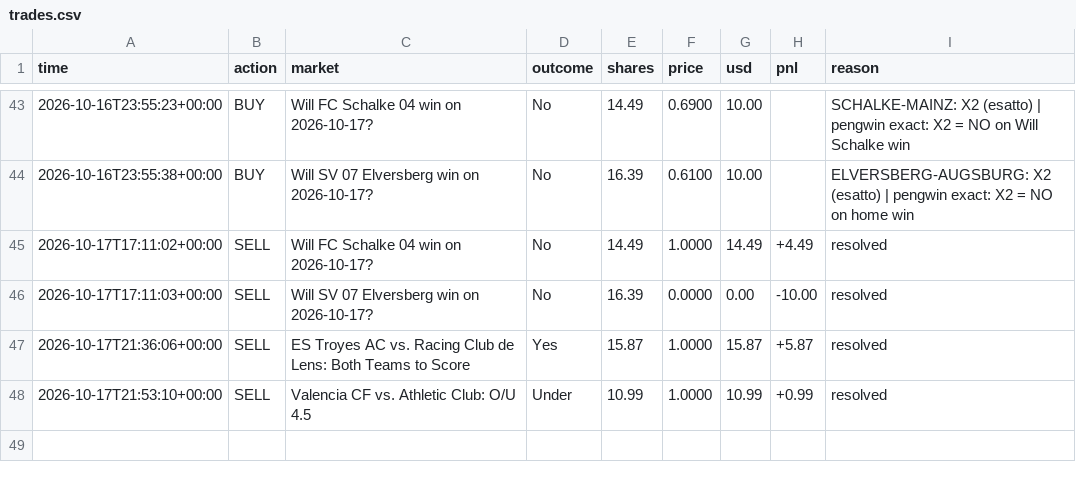
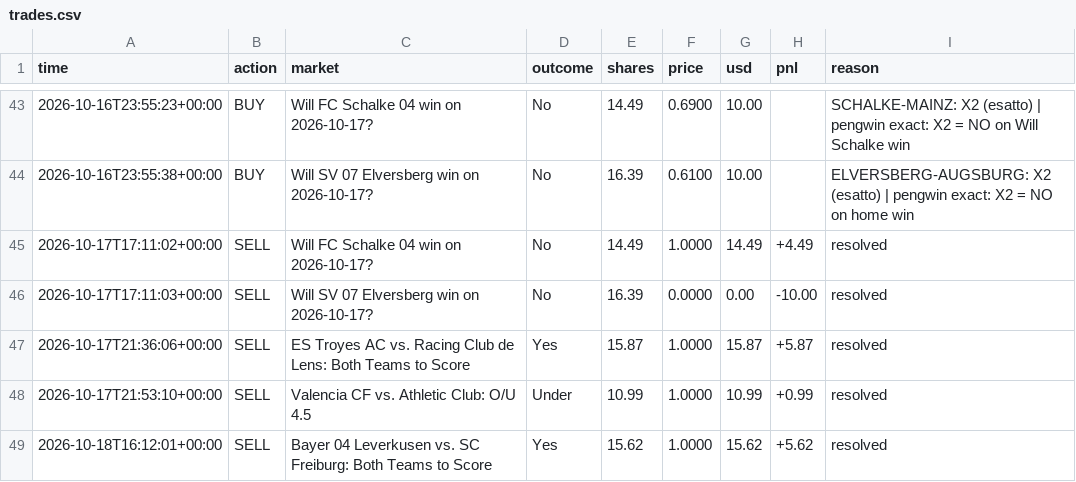
Before and after one commit to MoldyAxis395/polymarket-news-bot, a CSV file: data/pengwin/trades.csv, drawn as a sheet; only a part is shown, gaps mark what is left out.

```diff
--- a/data/pengwin/trades.csv
+++ b/data/pengwin/trades.csv
@@ -48 +48,2 @@ time,action,market,outcome,shares,price,usd,pnl,reason
 2026-10-17T21:53:10+00:00,SELL,Valencia CF vs. Athletic Club: O/U 4.5,Under,10.99,1.0000,10.99,+0.99,resolved
+2026-10-18T16:12:01+00:00,SELL,Bayer 04 Leverkusen vs. SC Freiburg: Both Teams to Score,Yes,15.62,1.0000,15.62,+5.62,resolved
```
Also changed, not shown: 8 other files.
